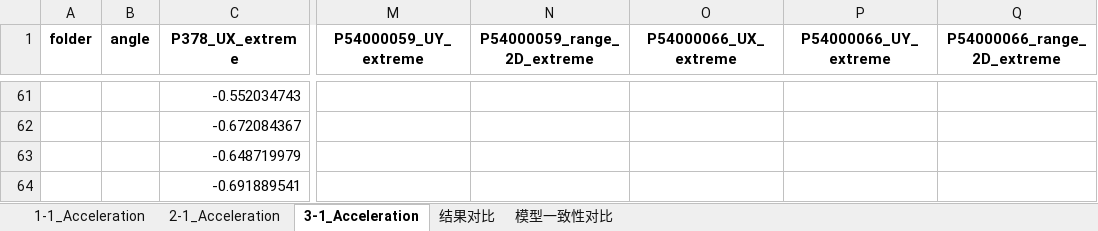
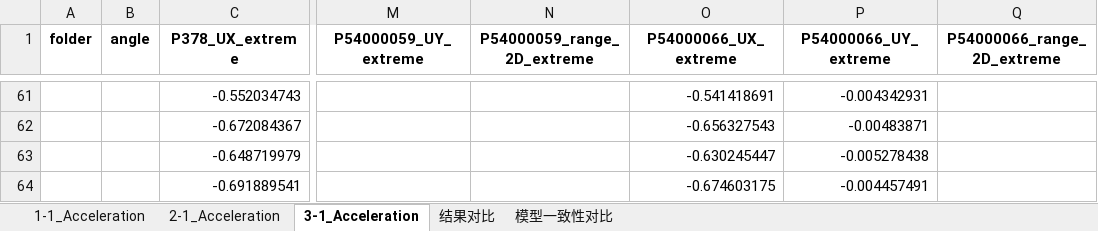
Before and after one commit to Yangjh94/corner-point-response, an Excel workbook: data/output/Timehistory_modal/响应统计结果.xlsx, sheet 3-1_Acceleration, drawn as a sheet; only a part is shown, gaps mark what is left out; values as stored, in another font and other column widths than the file's, no borders; charts and pictures not drawn; the diff covers the shown part only; the diff names each change by its address in the sheet, - before the commit and + after, or states it on an @@ line.

```diff
--- a/data/output/Timehistory_modal/响应统计结果.xlsx (sheet 3-1_Acceleration)
+++ b/data/output/Timehistory_modal/响应统计结果.xlsx (sheet 3-1_Acceleration)
-O61 (P54000066_UX_extreme): (empty)
+O61 (P54000066_UX_extreme): -0.541418691
-P61 (P54000066_UY_extreme): (empty)
+P61 (P54000066_UY_extreme): -0.004342931
-O62 (P54000066_UX_extreme): (empty)
+O62 (P54000066_UX_extreme): -0.656327543
-P62 (P54000066_UY_extreme): (empty)
+P62 (P54000066_UY_extreme): -0.00483871
-O63 (P54000066_UX_extreme): (empty)
+O63 (P54000066_UX_extreme): -0.630245447
-P63 (P54000066_UY_extreme): (empty)
+P63 (P54000066_UY_extreme): -0.005278438
-O64 (P54000066_UX_extreme): (empty)
+O64 (P54000066_UX_extreme): -0.674603175
-P64 (P54000066_UY_extreme): (empty)
+P64 (P54000066_UY_extreme): -0.004457491
```
Also changed, not shown: 31 edited cells elsewhere in this sheet, sheet 结果对比, sheet 2-1_Acceleration, sheet 1-1_Acceleration, charts or pictures, 2 other files.
